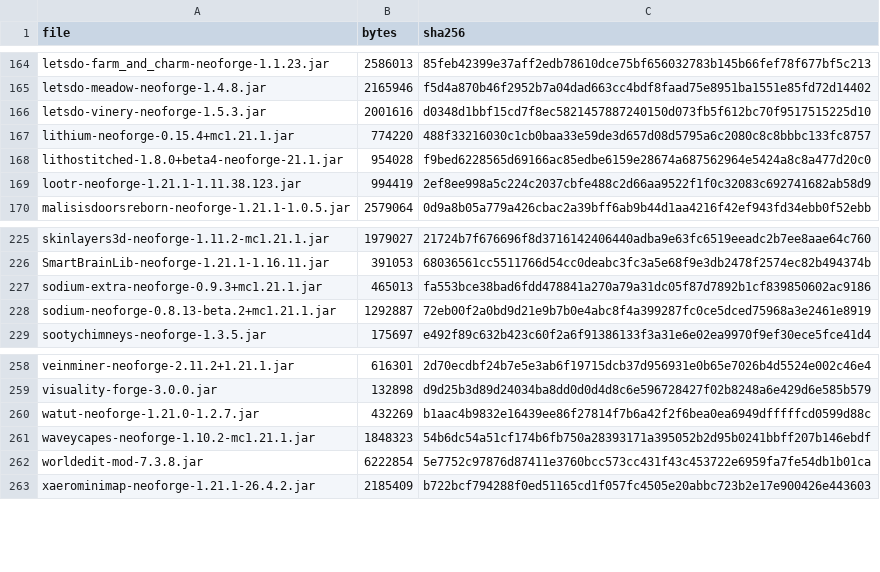
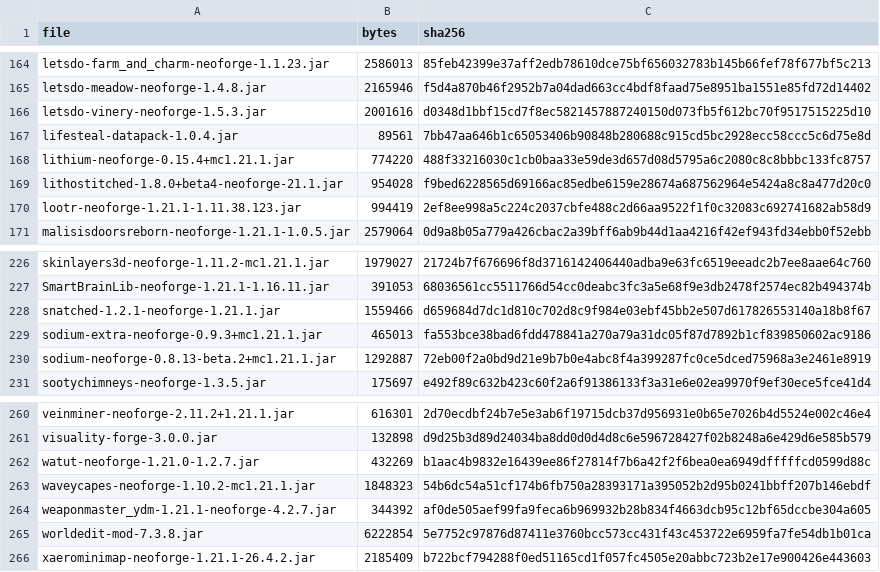
Before and after one commit to iankengott/regnum-smp-modpack, a TSV file: manifest/mods.tsv, drawn as a sheet; only a part is shown, gaps mark what is left out; the diff names each change by its address in the sheet, - before the commit and + after, or states it on an @@ line.

```diff
--- a/manifest/mods.tsv
+++ b/manifest/mods.tsv
+row 167: lifesteal-datapack-1.0.4.jar | 89561 | 7bb47aa646b1c65053406b90848b280688c915cd5bc2928ecc58ccc5c6d75e8d
+row 228: snatched-1.2.1-neoforge-1.21.1.jar | 1559466 | d659684d7dc1d810c702d8c9f984e03ebf45bb2e507d617826553140a18b8f67
+row 264: weaponmaster_ydm-1.21.1-neoforge-4.2.7.jar | 344392 | af0de505aef99fa9feca6b969932b28b834f4663dcb95c12bf65dccbe304a605
```
Also changed, not shown: 16 other files.
